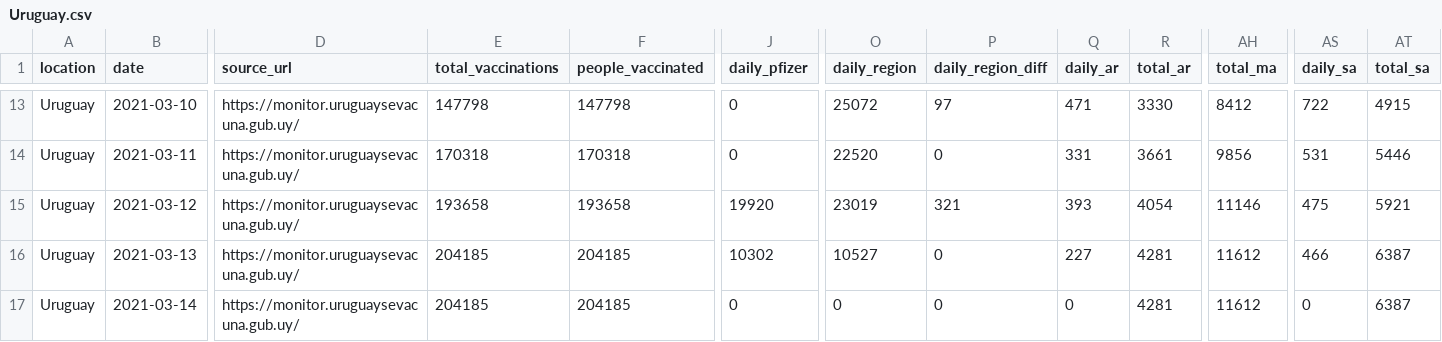
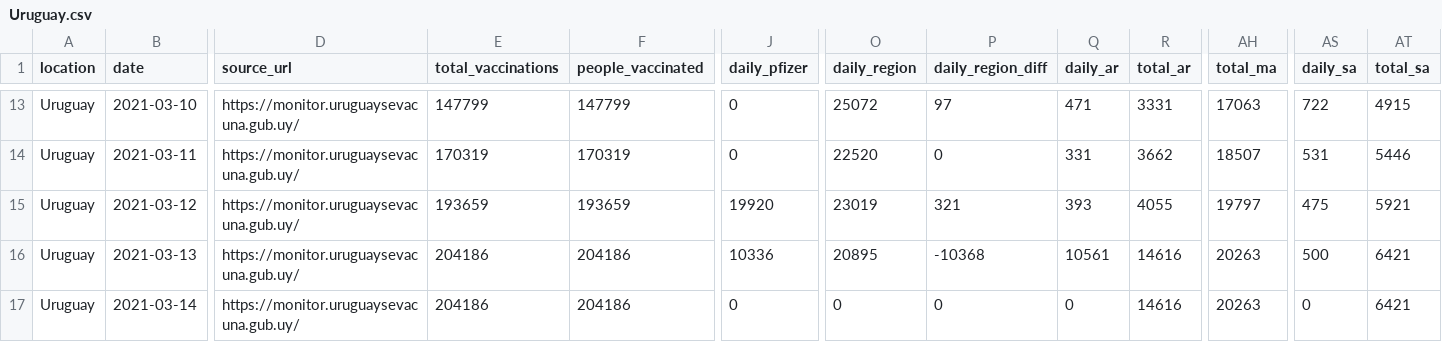
Before and after one commit to 3dgiordano/covid-19-uy-vacc-data, a CSV file: data/Uruguay.csv, drawn as a sheet; only a part is shown, gaps mark what is left out; the diff covers the shown part only; the diff names each change by its address in the sheet, - before the commit and + after, or states it on an @@ line.

```diff
--- a/data/Uruguay.csv
+++ b/data/Uruguay.csv
-E13 (total_vaccinations): 147798
+E13 (total_vaccinations): 147799
-F13 (people_vaccinated): 147798
+F13 (people_vaccinated): 147799
-R13 (total_ar): 3330
+R13 (total_ar): 3331
-AH13 (total_ma): 8412
+AH13 (total_ma): 17063
-E14 (total_vaccinations): 170318
+E14 (total_vaccinations): 170319
-F14 (people_vaccinated): 170318
+F14 (people_vaccinated): 170319
-R14 (total_ar): 3661
+R14 (total_ar): 3662
-AH14 (total_ma): 9856
+AH14 (total_ma): 18507
-E15 (total_vaccinations): 193658
+E15 (total_vaccinations): 193659
-F15 (people_vaccinated): 193658
+F15 (people_vaccinated): 193659
-R15 (total_ar): 4054
+R15 (total_ar): 4055
-AH15 (total_ma): 11146
+AH15 (total_ma): 19797
-E16:E17 (total_vaccinations): 204185
+E16:E17 (total_vaccinations): 204186
-F16:F17 (people_vaccinated): 204185
+F16:F17 (people_vaccinated): 204186
-J16 (daily_pfizer): 10302
+J16 (daily_pfizer): 10336
-O16 (daily_region): 10527
+O16 (daily_region): 20895
-P16 (daily_region_diff): 0
+P16 (daily_region_diff): -10368
-Q16 (daily_ar): 227
+Q16 (daily_ar): 10561
-R16:R17 (total_ar): 4281
+R16:R17 (total_ar): 14616
-AH16:AH17 (total_ma): 11612
+AH16:AH17 (total_ma): 20263
-AS16 (daily_sa): 466
+AS16 (daily_sa): 500
-AT16:AT17 (total_sa): 6387
+AT16:AT17 (total_sa): 6421
```
Also changed, not shown: 62 edited cells elsewhere in this file.
